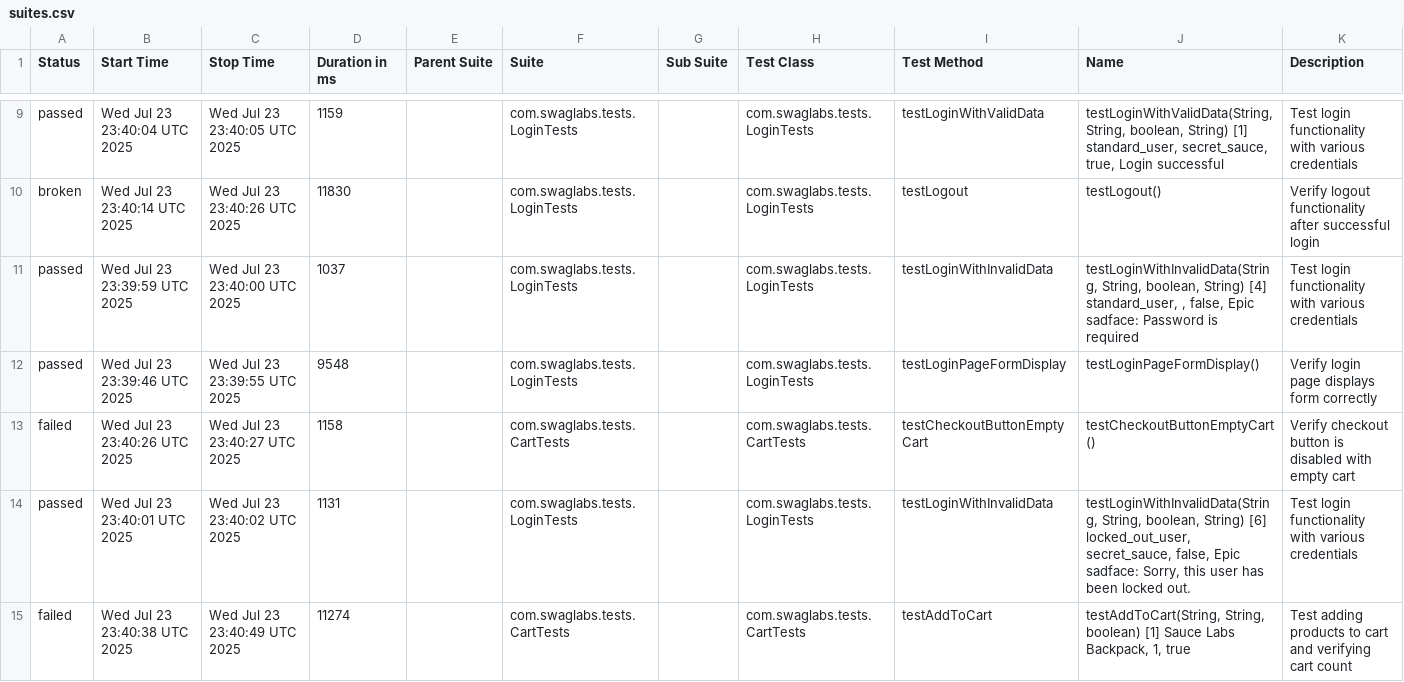
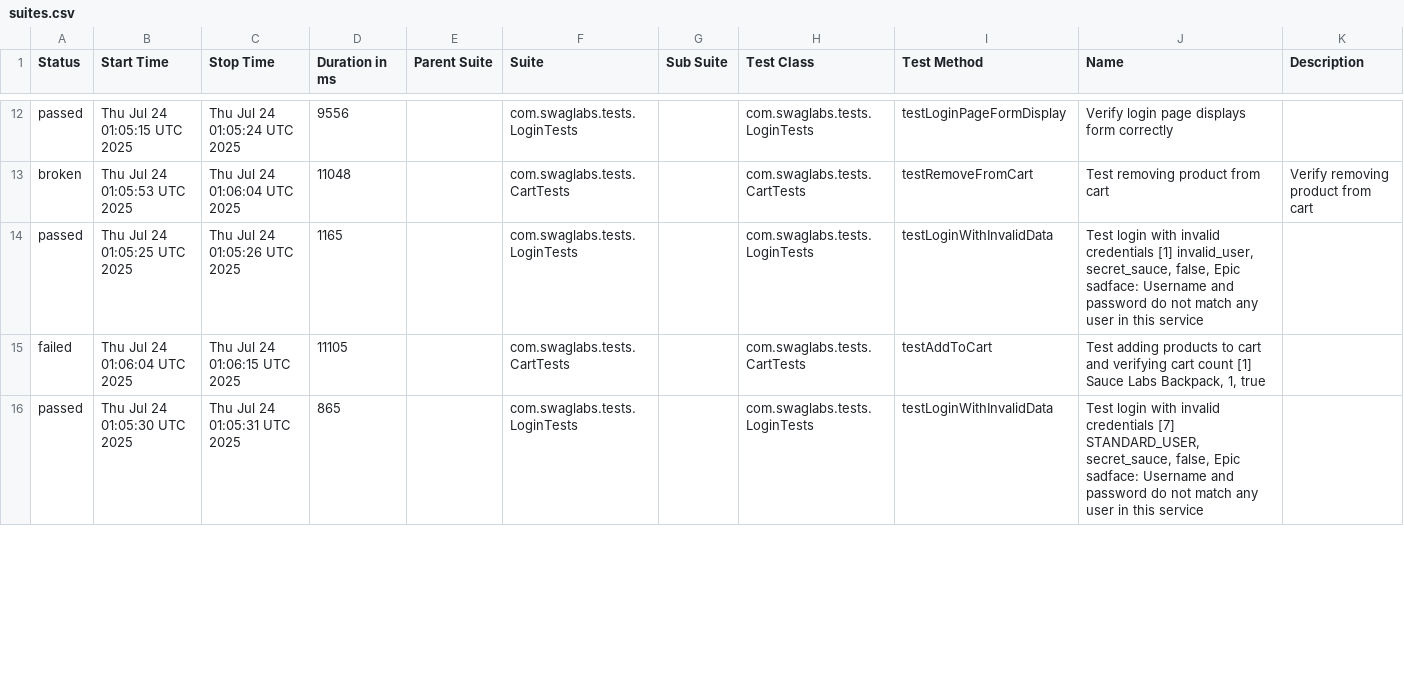
Before and after one commit to jaabless/SwagLabs, a CSV file: data/suites.csv, drawn as a sheet; only a part is shown, gaps mark what is left out; the diff covers the shown part only.

```diff
--- a/data/suites.csv
+++ b/data/suites.csv
@@ -9,7 +12,5 @@
-"passed","Wed Jul 23 23:40:04 UTC 2025","Wed Jul 23 23:40:05 UTC 2025","1159","","com.swaglabs.tests.LoginTests","","com.swaglabs.tests.LoginTests","testLoginWithValidData","testLoginWithValidData(String, String, boolean, String) [1] standard_user, secret_sauce, true, Login successful","Test login functionality with various credentials"
-"broken","Wed Jul 23 23:40:14 UTC 2025","Wed Jul 23 23:40:26 UTC 2025","11830","","com.swaglabs.tests.LoginTests","","com.swaglabs.tests.LoginTests","testLogout","testLogout()","Verify logout functionality after successful login"
-"passed","Wed Jul 23 23:39:59 UTC 2025","Wed Jul 23 23:40:00 UTC 2025","1037","","com.swaglabs.tests.LoginTests","","com.swaglabs.tests.LoginTests","testLoginWithInvalidData","testLoginWithInvalidData(String, String, boolean, String) [4] standard_user, , false, Epic sadface: Password is required","Test login functionality with various credentials"
-"passed","Wed Jul 23 23:39:46 UTC 2025","Wed Jul 23 23:39:55 UTC 2025","9548","","com.swaglabs.tests.LoginTests","","com.swaglabs.tests.LoginTests","testLoginPageFormDisplay","testLoginPageFormDisplay()","Verify login page displays form correctly"
-"failed","Wed Jul 23 23:40:26 UTC 2025","Wed Jul 23 23:40:27 UTC 2025","1158","","com.swaglabs.tests.CartTests","","com.swaglabs.tests.CartTests","testCheckoutButtonEmptyCart","testCheckoutButtonEmptyCart()","Verify checkout button is disabled with empty cart"
-"passed","Wed Jul 23 23:40:01 UTC 2025","Wed Jul 23 23:40:02 UTC 2025","1131","","com.swaglabs.tests.LoginTests","","com.swaglabs.tests.LoginTests","testLoginWithInvalidData","testLoginWithInvalidData(String, String, boolean, String) [6] locked_out_user, secret_sauce, false, Epic sadface: Sorry, this user has been locked out.","Test login functionality with various credentials"
-"failed","Wed Jul 23 23:40:38 UTC 2025","Wed Jul 23 23:40:49 UTC 2025","11274","","com.swaglabs.tests.CartTests","","com.swaglabs.tests.CartTests","testAddToCart","testAddToCart(String, String, boolean) [1] Sauce Labs Backpack, 1, true","Test adding products to cart and verifying cart count"
+"passed","Thu Jul 24 01:05:15 UTC 2025","Thu Jul 24 01:05:24 UTC 2025","9556","","com.swaglabs.tests.LoginTests","","com.swaglabs.tests.LoginTests","testLoginPageFormDisplay","Verify login page displays form correctly",""
+"broken","Thu Jul 24 01:05:53 UTC 2025","Thu Jul 24 01:06:04 UTC 2025","11048","","com.swaglabs.tests.CartTests","","com.swaglabs.tests.CartTests","testRemoveFromCart","Test removing product from cart","Verify removing product from cart"
+"passed","Thu Jul 24 01:05:25 UTC 2025","Thu Jul 24 01:05:26 UTC 2025","1165","","com.swaglabs.tests.LoginTests","","com.swaglabs.tests.LoginTests","testLoginWithInvalidData","Test login with invalid credentials [1] invalid_user, secret_sauce, false, Epic sadface: Username and password do not match any user in this service",""
+"failed","Thu Jul 24 01:06:04 UTC 2025","Thu Jul 24 01:06:15 UTC 2025","11105","","com.swaglabs.tests.CartTests","","com.swaglabs.tests.CartTests","testAddToCart","Test adding products to cart and verifying cart count [1] Sauce Labs Backpack, 1, true",""
+"passed","Thu Jul 24 01:05:30 UTC 2025","Thu Jul 24 01:05:31 UTC 2025","865","","com.swaglabs.tests.LoginTests","","com.swaglabs.tests.LoginTests","testLoginWithInvalidData","Test login with invalid credentials [7] STANDARD_USER, secret_sauce, false, Epic sadface: Username and password do not match any user in this service",""
```
Also changed, not shown: 6 added rows, 4 removed rows and 53 edited cells elsewhere in this file, 59 other files.
